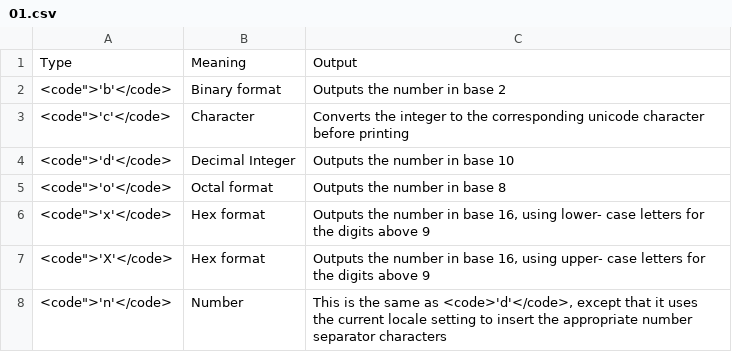
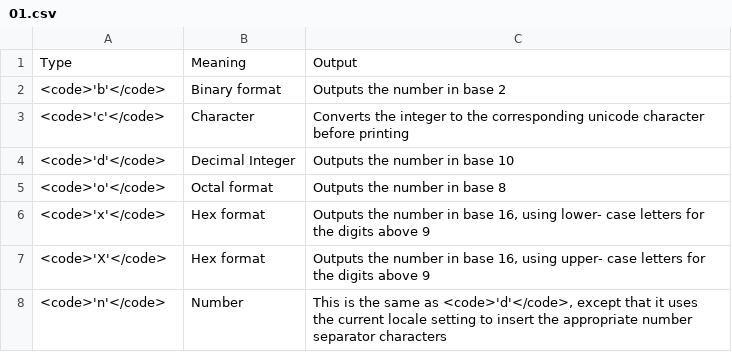
Before and after one commit to roberto-arista/PythonForDesigners, a CSV file: content/transform-strings/01.csv, drawn as a sheet.

```diff
--- a/content/transform-strings/01.csv
+++ b/content/transform-strings/01.csv
@@ -1,8 +1,8 @@
 Type	Meaning	Output
-<code">'b'</code>	Binary format	Outputs the number in base 2
-<code">'c'</code>	Character	Converts the integer to the corresponding unicode character before printing
-<code">'d'</code>	Decimal Integer	Outputs the number in base 10
-<code">'o'</code>	Octal format	Outputs the number in base 8
-<code">'x'</code>	Hex format	Outputs the number in base 16, using lower- case letters for the digits above 9
-<code">'X'</code>	Hex format	Outputs the number in base 16, using upper- case letters for the digits above 9
-<code">'n'</code>	Number	This is the same as <code>'d'</code>, except that it uses the current locale setting to insert the appropriate number separator characters
+<code>'b'</code>	Binary format	Outputs the number in base 2
+<code>'c'</code>	Character	Converts the integer to the corresponding unicode character before printing
+<code>'d'</code>	Decimal Integer	Outputs the number in base 10
+<code>'o'</code>	Octal format	Outputs the number in base 8
+<code>'x'</code>	Hex format	Outputs the number in base 16, using lower- case letters for the digits above 9
+<code>'X'</code>	Hex format	Outputs the number in base 16, using upper- case letters for the digits above 9
+<code>'n'</code>	Number	This is the same as <code>'d'</code>, except that it uses the current locale setting to insert the appropriate number separator characters
```
Also changed, not shown: content/how-to-make-choices/01.csv, content/how-to-make-choices/02.csv, 20 other files.
